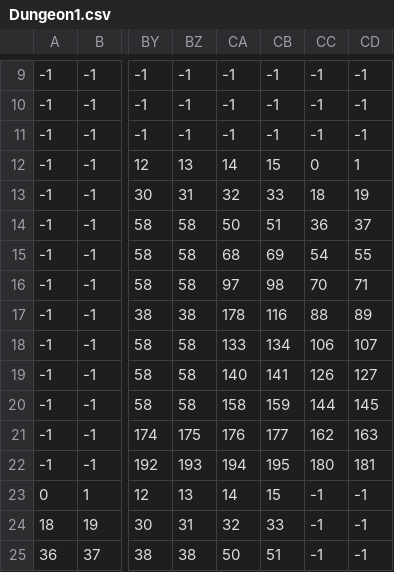
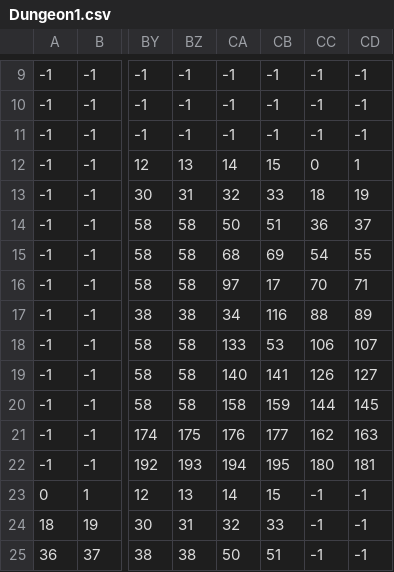
Before and after one commit to addja/Hellda, a CSV file: src/Dungeon1.csv, drawn as a sheet; only a part is shown, gaps mark what is left out; the diff names each change by its address in the sheet, - before the commit and + after, or states it on an @@ line.

```diff
--- a/src/Dungeon1.csv
+++ b/src/Dungeon1.csv
-CB16: 98
+CB16: 17
-CA17: 178
+CA17: 34
-CB18: 134
+CB18: 53
```
Also changed, not shown: 45 other files.
